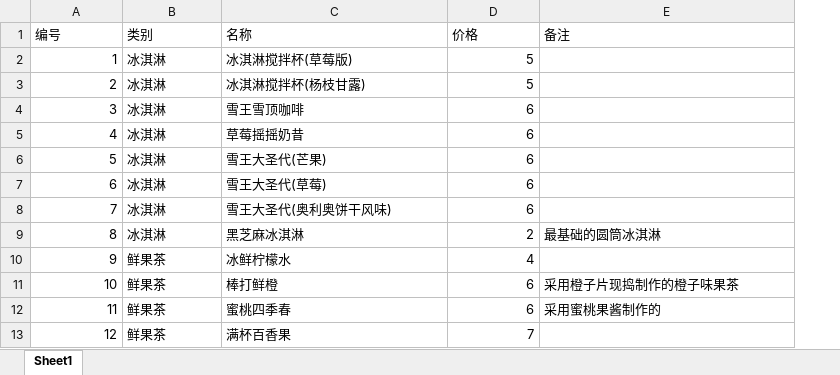
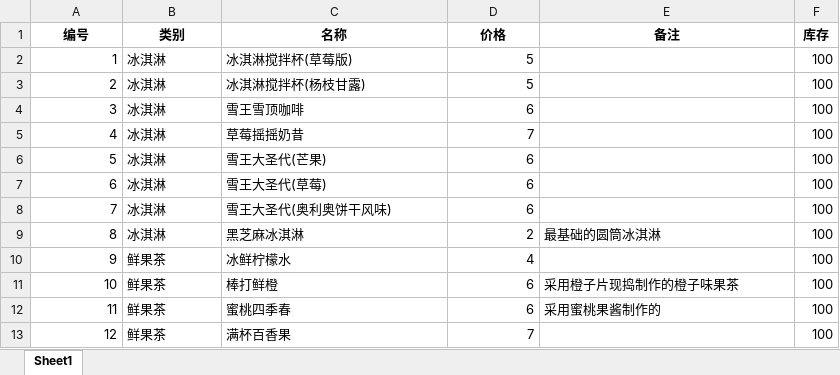
Before and after one commit to AlphaINF/ai_waiter, an Excel workbook: data/menu.xlsx, sheet Sheet1, drawn as a sheet; only a part is shown; values as stored, in another font and other column widths than the file's, no borders; the diff names each change by its address in the sheet, - before the commit and + after, or states it on an @@ line.

```diff
--- a/data/menu.xlsx (sheet Sheet1)
+++ b/data/menu.xlsx (sheet Sheet1)
+column F (库存), rows 2-13: all 100
@@ A1:E1 bold: off → on, alignment: left → center @@
-D5 (价格): 6
+D5 (价格): 7
```
Also changed, not shown: 4 other files.
